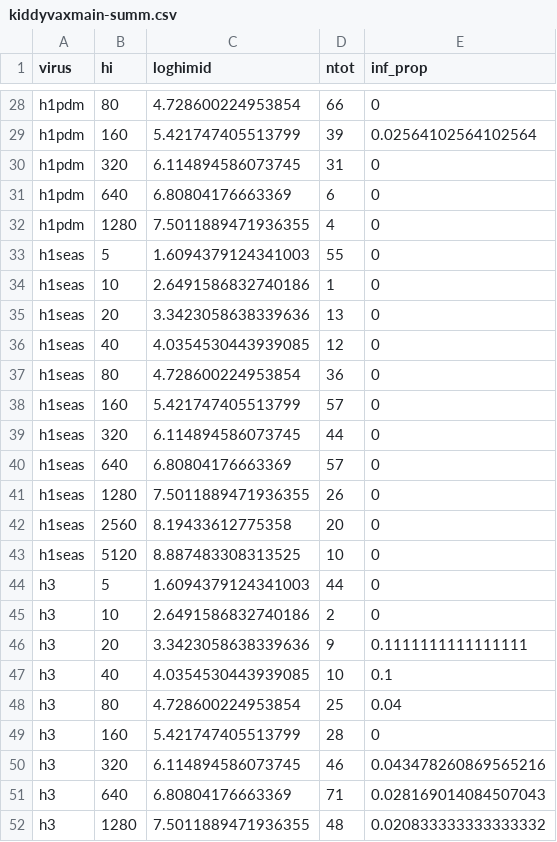
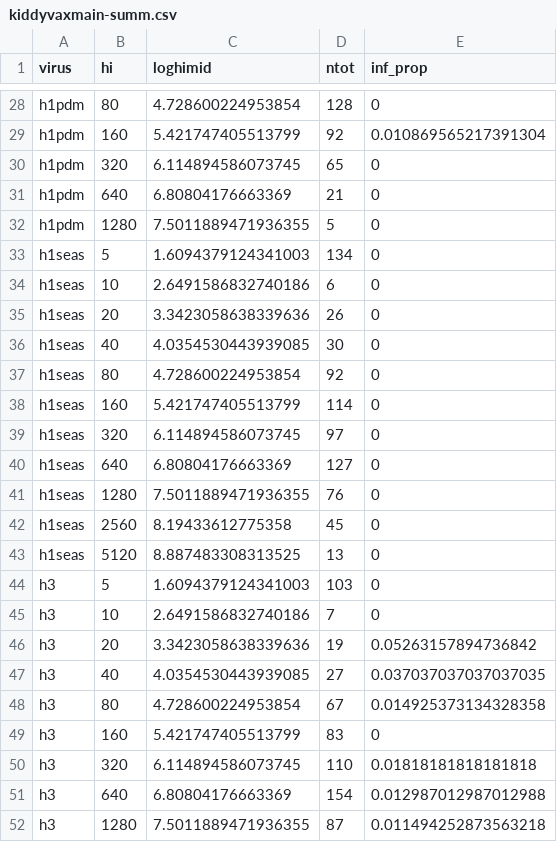
Before and after one commit to khvorov45/model-comparison, a CSV file: data/kiddyvaxmain-summ.csv, drawn as a sheet; only a part is shown, gaps mark what is left out; the diff covers the shown part only; the diff names each change by its address in the sheet, - before the commit and + after, or states it on an @@ line.

```diff
--- a/data/kiddyvaxmain-summ.csv
+++ b/data/kiddyvaxmain-summ.csv
-D28 (ntot): 66
+D28 (ntot): 128
-D29 (ntot): 39
+D29 (ntot): 92
-E29 (inf_prop): 0.02564102564102564
+E29 (inf_prop): 0.010869565217391304
-D30 (ntot): 31
+D30 (ntot): 65
-D31 (ntot): 6
+D31 (ntot): 21
-D32 (ntot): 4
+D32 (ntot): 5
-D33 (ntot): 55
+D33 (ntot): 134
-D34 (ntot): 1
+D34 (ntot): 6
-D35 (ntot): 13
+D35 (ntot): 26
-D36 (ntot): 12
+D36 (ntot): 30
-D37 (ntot): 36
+D37 (ntot): 92
-D38 (ntot): 57
+D38 (ntot): 114
-D39 (ntot): 44
+D39 (ntot): 97
-D40 (ntot): 57
+D40 (ntot): 127
-D41 (ntot): 26
+D41 (ntot): 76
-D42 (ntot): 20
+D42 (ntot): 45
-D43 (ntot): 10
+D43 (ntot): 13
-D44 (ntot): 44
+D44 (ntot): 103
-D45 (ntot): 2
+D45 (ntot): 7
-D46 (ntot): 9
+D46 (ntot): 19
-E46 (inf_prop): 0.1111111111111111
+E46 (inf_prop): 0.05263157894736842
-D47 (ntot): 10
+D47 (ntot): 27
-E47 (inf_prop): 0.1
+E47 (inf_prop): 0.037037037037037035
-D48 (ntot): 25
+D48 (ntot): 67
-E48 (inf_prop): 0.04
+E48 (inf_prop): 0.014925373134328358
-D49 (ntot): 28
+D49 (ntot): 83
-D50 (ntot): 46
+D50 (ntot): 110
-E50 (inf_prop): 0.043478260869565216
+E50 (inf_prop): 0.01818181818181818
-D51 (ntot): 71
+D51 (ntot): 154
-E51 (inf_prop): 0.028169014084507043
+E51 (inf_prop): 0.012987012987012988
-D52 (ntot): 48
+D52 (ntot): 87
-E52 (inf_prop): 0.020833333333333332
+E52 (inf_prop): 0.011494252873563218
```
Also changed, not shown: 1 added row and 35 edited cells elsewhere in this file, data/kiddyvaxmain.csv, 1 other file.
